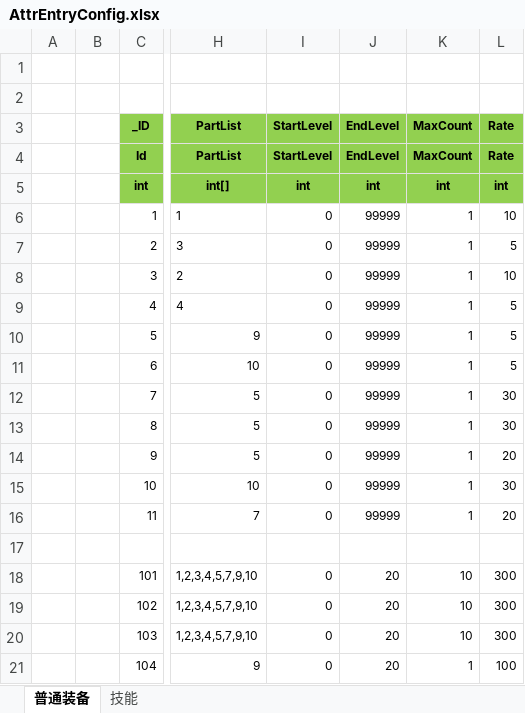
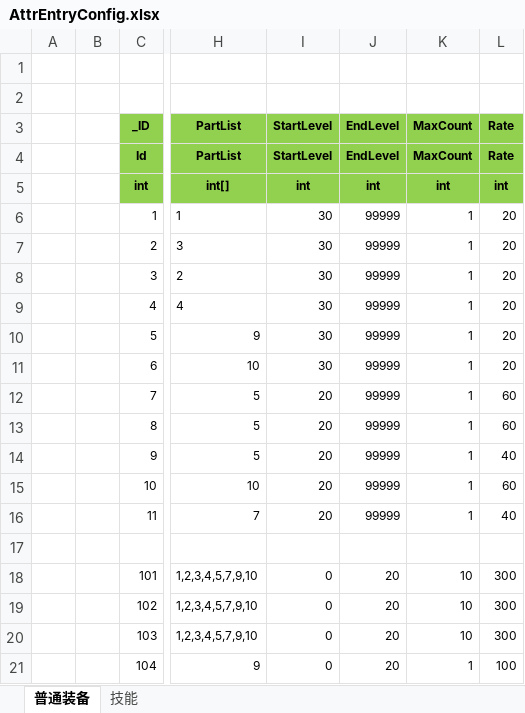
Before and after one commit to wokanjianyang/legend2, an Excel workbook: Excel/AttrEntryConfig.xlsx, sheet 普通装备, drawn as a sheet; only a part is shown, gaps mark what is left out; values as stored, in another font and other column widths than the file's, no borders; the diff names each change by its address in the sheet, - before the commit and + after, or states it on an @@ line.

```diff
--- a/Excel/AttrEntryConfig.xlsx (sheet 普通装备)
+++ b/Excel/AttrEntryConfig.xlsx (sheet 普通装备)
-I6:I11 (StartLevel): 0
+I6:I11 (StartLevel): 30
-L6 (Rate): 10
+L6 (Rate): 20
-L7 (Rate): 5
+L7 (Rate): 20
-L8 (Rate): 10
+L8 (Rate): 20
-L9:L11 (Rate): 5
+L9:L11 (Rate): 20
-I12:I16 (StartLevel): 0
+I12:I16 (StartLevel): 20
-L12:L13 (Rate): 30
+L12:L13 (Rate): 60
-L14 (Rate): 20
+L14 (Rate): 40
-L15 (Rate): 30
+L15 (Rate): 60
-L16 (Rate): 20
+L16 (Rate): 40
```
Also changed, not shown: Excel/CardConfig.xlsx, Excel/EquipConfig.xlsx, 19 other files.
